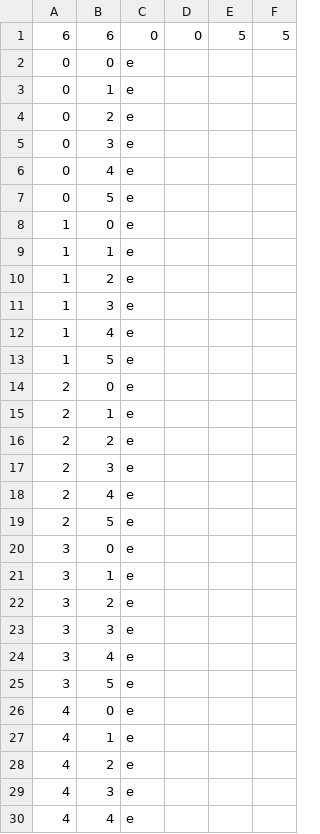
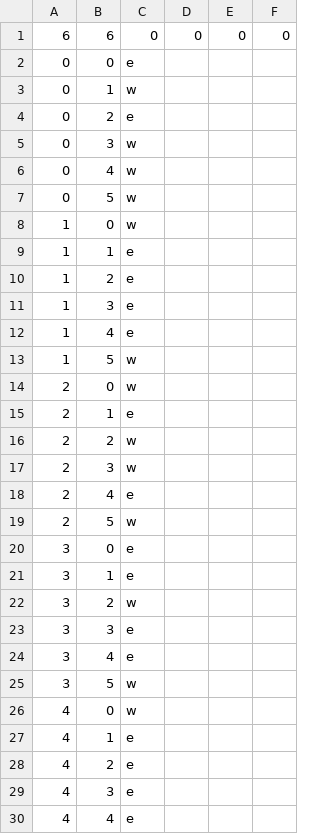
Before and after one commit to shadowlerone/DnD-Character-Creation, a CSV file: Campaign/Maps/Map2.csv, drawn as a sheet; only a part is shown; the diff covers the shown part only.

```diff
--- a/Campaign/Maps/Map2.csv
+++ b/Campaign/Maps/Map2.csv
@@ -1,9 +1,9 @@
-6,6,0,0,5,5
+6,6,0,0,0,0
 0,0,e
-0,1,e
+0,1,w
 0,2,e
-0,3,e
-0,4,e
-0,5,e
-1,0,e
+0,3,w
+0,4,w
+0,5,w
+1,0,w
 1,1,e
@@ -12,16 +12,16 @@
 1,4,e
-1,5,e
-2,0,e
+1,5,w
+2,0,w
 2,1,e
-2,2,e
-2,3,e
+2,2,w
+2,3,w
 2,4,e
-2,5,e
+2,5,w
 3,0,e
 3,1,e
-3,2,e
+3,2,w
 3,3,e
 3,4,e
-3,5,e
-4,0,e
+3,5,w
+4,0,w
 4,1,e
```
Also changed, not shown: 7 edited cells elsewhere in this file, Campaign/Campaign1.csv, Campaign/Maps/Map1.csv, 35 other files.
